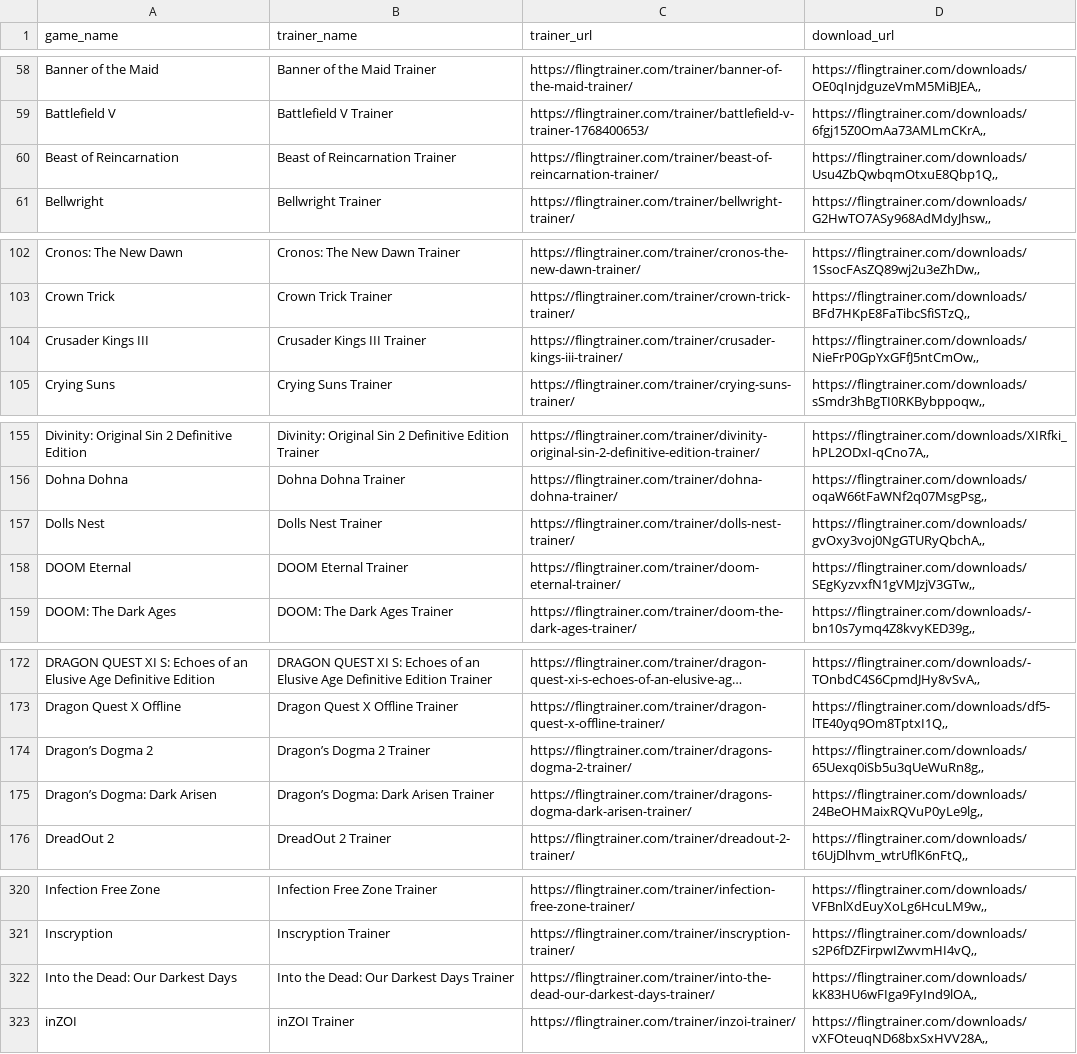
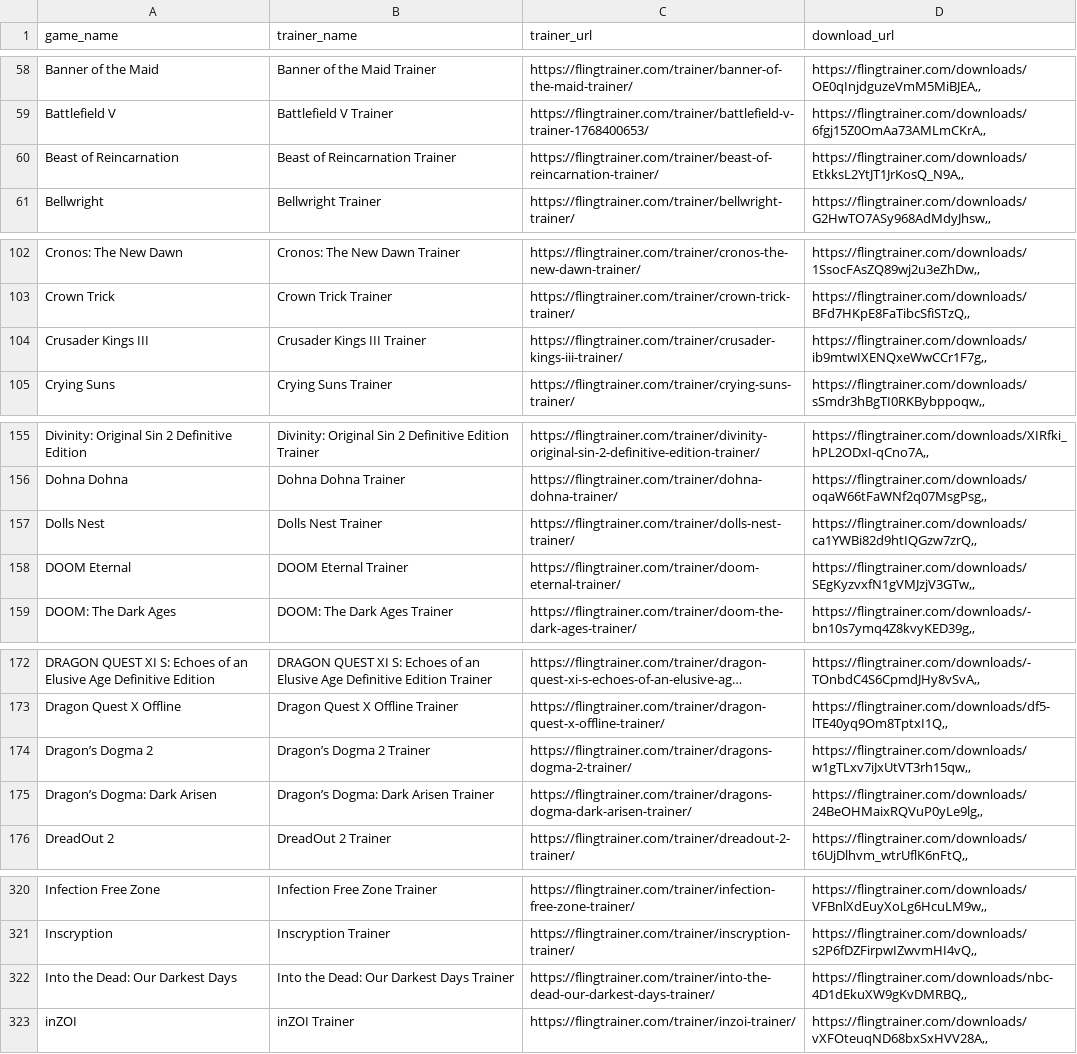
Before and after one commit to Karasukaigan/game-trainer-manager, a CSV file: app/resources/trainers_list.csv, drawn as a sheet; only a part is shown, gaps mark what is left out; long unchanged cells end in …; the diff covers the shown part only; the diff names each change by its address in the sheet, - before the commit and + after, or states it on an @@ line.

Commit message:
Update trainers_list.csv

```diff
--- a/app/resources/trainers_list.csv
+++ b/app/resources/trainers_list.csv
-D60 (download_url): https://flingtrainer.com/downloads/Usu4ZbQwbqmOtxuE8Qbp1Q,,
+D60 (download_url): https://flingtrainer.com/downloads/EtkksL2YtJT1JrKosQ_N9A,,
-D104 (download_url): https://flingtrainer.com/downloads/NieFrP0GpYxGFfJ5ntCmOw,,
+D104 (download_url): https://flingtrainer.com/downloads/ib9mtwIXENQxeWwCCr1F7g,,
-D157 (download_url): https://flingtrainer.com/downloads/gvOxy3voj0NgGTURyQbchA,,
+D157 (download_url): https://flingtrainer.com/downloads/ca1YWBi82d9htIQGzw7zrQ,,
-D174 (download_url): https://flingtrainer.com/downloads/65Uexq0iSb5u3qUeWuRn8g,,
+D174 (download_url): https://flingtrainer.com/downloads/w1gTLxv7iJxUtVT3rh15qw,,
-D322 (download_url): https://flingtrainer.com/downloads/kK83HU6wFIga9FyInd9lOA,,
+D322 (download_url): https://flingtrainer.com/downloads/nbc-4D1dEkuXW9gKvDMRBQ,,
```
Also changed, not shown: 2 edited cells elsewhere in this file.
